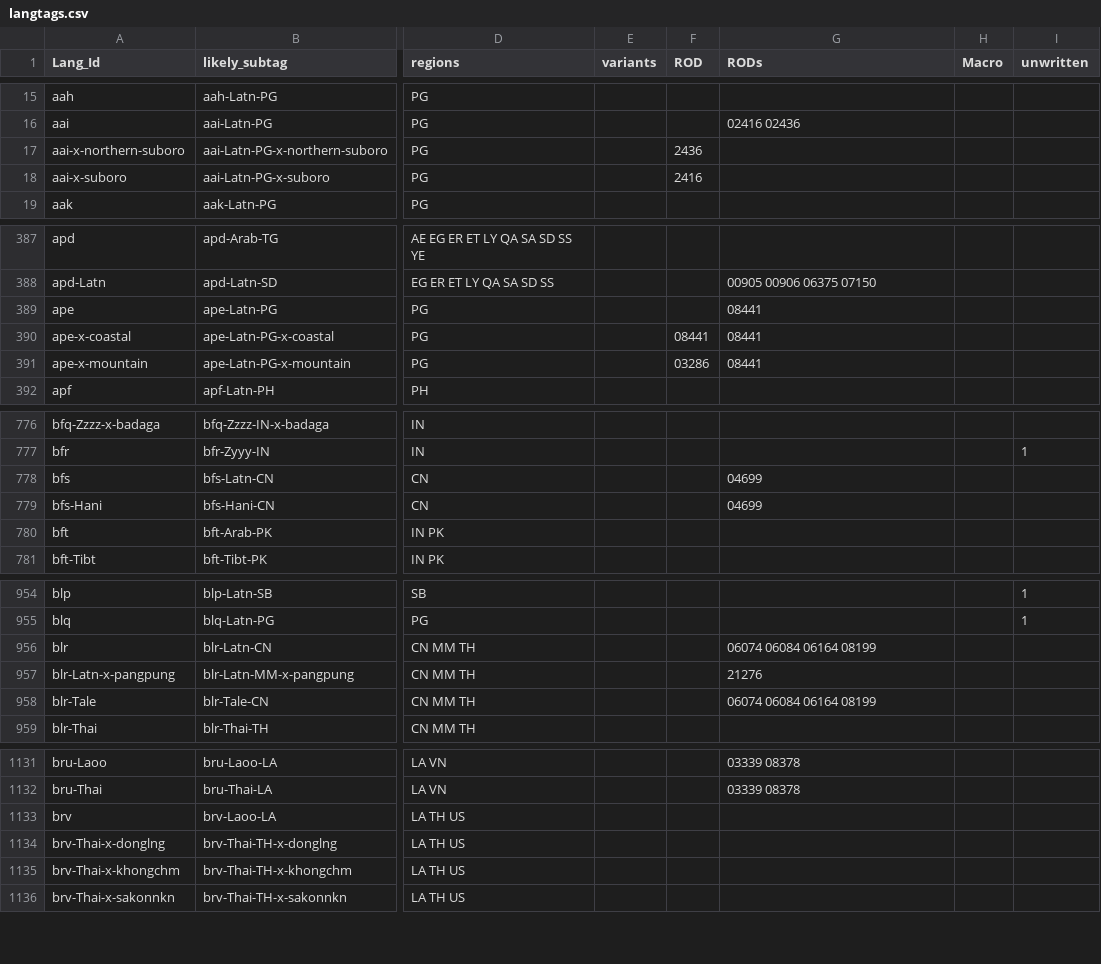
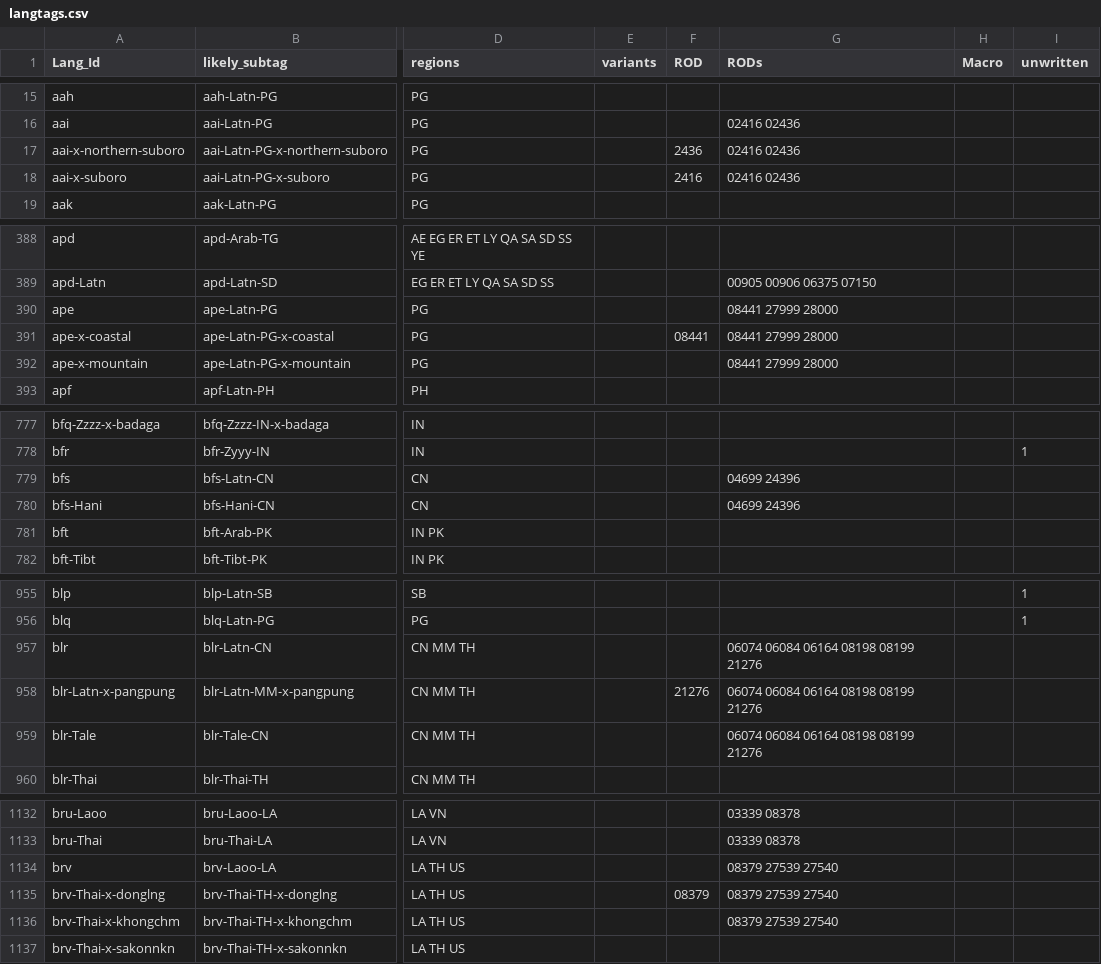
Before and after one commit to silnrsi/langtags, a CSV file: source/langtags.csv, drawn as a sheet; only a part is shown, gaps mark what is left out; addresses are those after the commit; the diff covers the shown part only; the diff names each change by its address in the sheet, - before the commit and + after, or states it on an @@ line.

```diff
--- a/source/langtags.csv
+++ b/source/langtags.csv
-G17:G18 (RODs): (empty)
+G17:G18 (RODs): 02416 02436
-G390:G392 (RODs): 08441
+G390:G392 (RODs): 08441 27999 28000
-F392 (ROD): 03286
+F392 (ROD): (empty)
-G779:G780 (RODs): 04699
+G779:G780 (RODs): 04699 24396
-G957 (RODs): 06074 06084 06164 08199
+G957 (RODs): 06074 06084 06164 08198 08199 21276
-F958 (ROD): (empty)
+F958 (ROD): 21276
-G958 (RODs): 21276
+G958 (RODs): 06074 06084 06164 08198 08199 21276
-G959 (RODs): 06074 06084 06164 08199
+G959 (RODs): 06074 06084 06164 08198 08199 21276
-G1134:G1136 (RODs): (empty)
+G1134:G1136 (RODs): 08379 27539 27540
-F1135 (ROD): (empty)
+F1135 (ROD): 08379
```
Also changed, not shown: 12 added rows and 36 edited cells elsewhere in this file.
